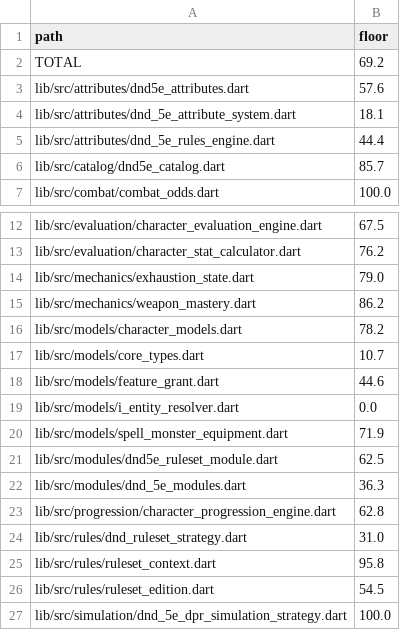
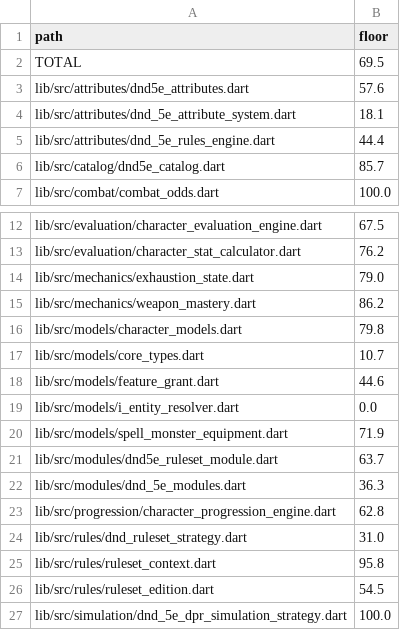
Before and after one commit to kevinburkeland/vtt-ruleset-dnd5e, a TSV file: coverage_floors.tsv, drawn as a sheet; only a part is shown, gaps mark what is left out.

```diff
--- a/coverage_floors.tsv
+++ b/coverage_floors.tsv
@@ -1,3 +1,3 @@
 path	floor
-TOTAL	69.2
+TOTAL	69.5
 lib/src/attributes/dnd5e_attributes.dart	57.6
@@ -15,3 +15,3 @@ lib/src/mechanics/exhaustion_state.dart	79.0
 lib/src/mechanics/weapon_mastery.dart	86.2
-lib/src/models/character_models.dart	78.2
+lib/src/models/character_models.dart	79.8
 lib/src/models/core_types.dart	10.7
@@ -20,3 +20,3 @@ lib/src/models/i_entity_resolver.dart	0.0
 lib/src/models/spell_monster_equipment.dart	71.9
-lib/src/modules/dnd5e_ruleset_module.dart	62.5
+lib/src/modules/dnd5e_ruleset_module.dart	63.7
 lib/src/modules/dnd_5e_modules.dart	36.3
```
Also changed, not shown: 14 other files.
